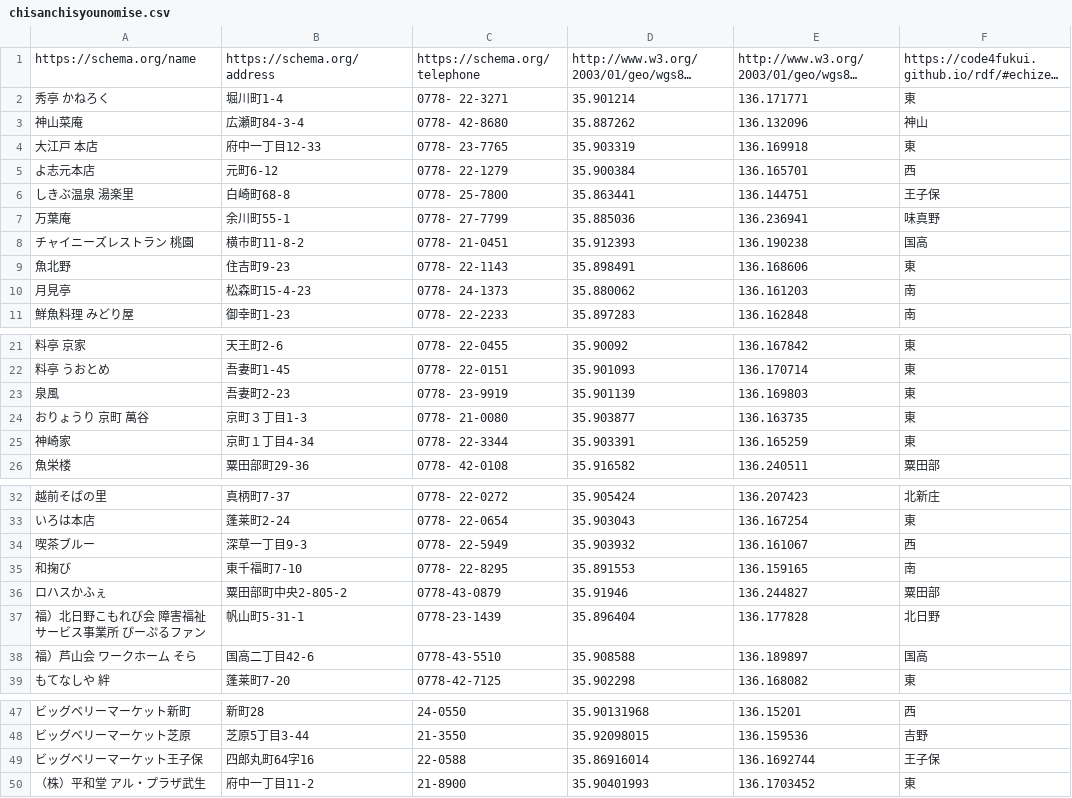
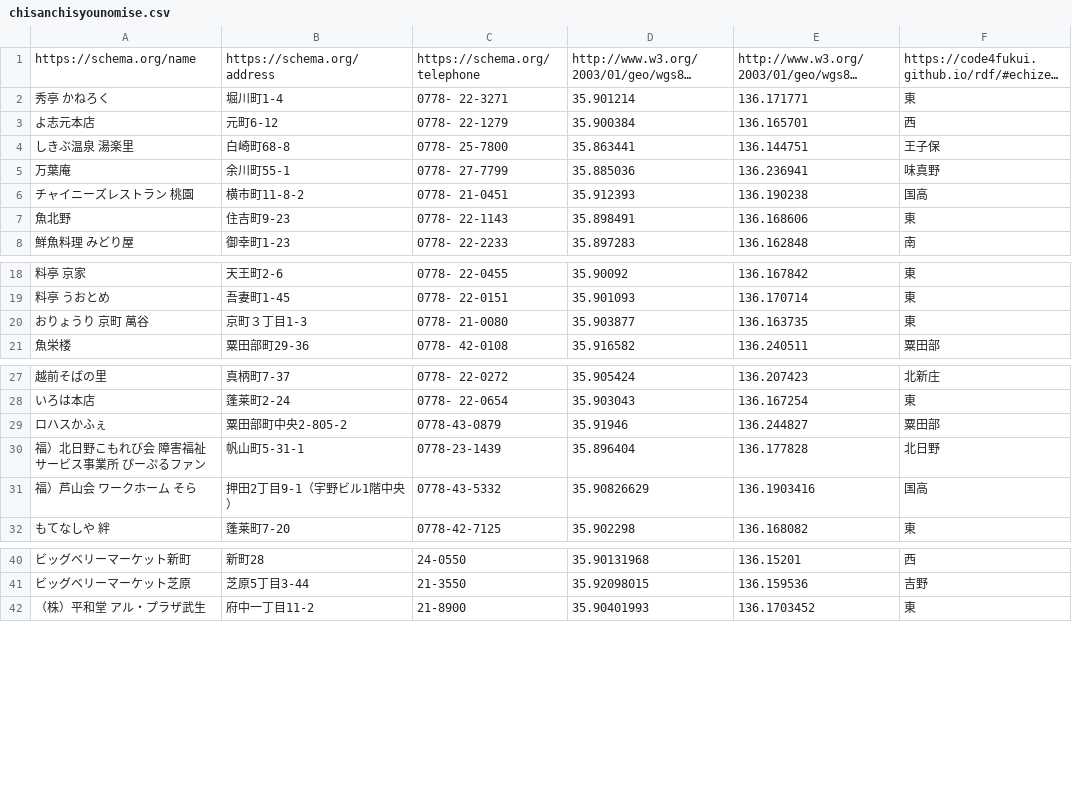
Before and after one commit to echizencity/opendata, a CSV file: chisanchisyounomise.csv, drawn as a sheet; only a part is shown, gaps mark what is left out; long unchanged cells end in ….

```diff
--- a/chisanchisyounomise.csv
+++ b/chisanchisyounomise.csv
@@ -2,4 +2,2 @@
 秀亭　かねろく,堀川町1-4,0778- 22-3271,35.901214,136.171771,東
-神山菜庵,広瀬町84-3-4,0778- 42-8680,35.887262,136.132096,神山
-大江戸　本店,府中一丁目12-33,0778- 23-7765,35.903319,136.169918,東
 よ志元本店,元町6-12,0778- 22-1279,35.900384,136.165701,西
@@ -9,3 +7,2 @@
 魚北野,住吉町9-23,0778- 22-1143,35.898491,136.168606,東
-月見亭,松森町15-4-23,0778- 24-1373,35.880062,136.161203,南
 鮮魚料理　みどり屋,御幸町1-23,0778- 22-2233,35.897283,136.162848,南
@@ -22,5 +19,3 @@
 料亭　うおとめ,吾妻町1-45,0778- 22-0151,35.901093,136.170714,東
-泉風,吾妻町2-23,0778- 23-9919,35.901139,136.169803,東
 おりょうり　京町　萬谷,京町３丁目1-3,0778- 21-0080,35.903877,136.163735,東
-神崎家,京町１丁目4-34,0778- 22-3344,35.903391,136.165259,東
 魚栄楼,粟田部町29-36,0778- 42-0108,35.916582,136.240511,粟田部
@@ -33,7 +28,5 @@
 いろは本店,蓬莱町2-24,0778- 22-0654,35.903043,136.167254,東
-喫茶ブルー,深草一丁目9-3,0778- 22-5949,35.903932,136.161067,西
-和掬び,東千福町7-10,0778- 22-8295,35.891553,136.159165,南
 ロハスかふぇ,粟田部町中央2-805-2,0778-43-0879,35.91946,136.244827,粟田部
 福）北日野こもれび会　障害福祉サービス事業所　ぴーぷるファン,帆山町5-31-1,0778-23-1439,35.896404,136.177828,北日野
-福）芦山会　ワークホーム　そら,国高二丁目42-6,0778-43-5510,35.908588,136.189897,国高
+福）芦山会　ワークホーム　そら,押田2丁目9-1（宇野ビル1階中央）,0778-43-5332,35.90826629,136.1903416,国高
 もてなしや　絆,蓬莱町7-20,0778-42-7125,35.902298,136.168082,東
@@ -48,3 +41,2 @@
 ビッグベリーマーケット芝原,芝原5丁目3-44,21-3550,35.92098015,136.159536,吉野
-ビッグベリーマーケット王子保,四郎丸町64字16,22-0588,35.86916014,136.1692744,王子保
 （株）平和堂　アル・プラザ武生,府中一丁目11-2,21-8900,35.90401993,136.1703452,東
```
Also changed, not shown: 0221chikubetsujinkou.csv, 0223jyuminkihondaicyojinko.csv, 26 other files.
